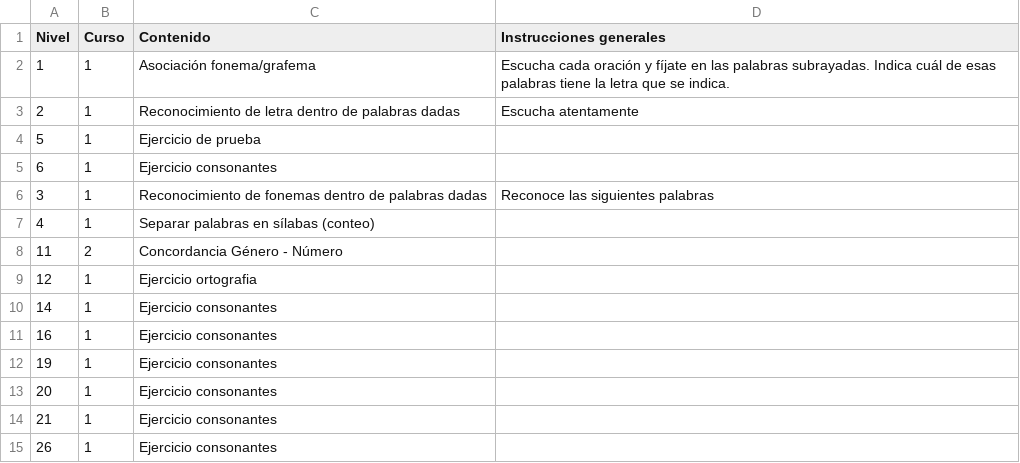
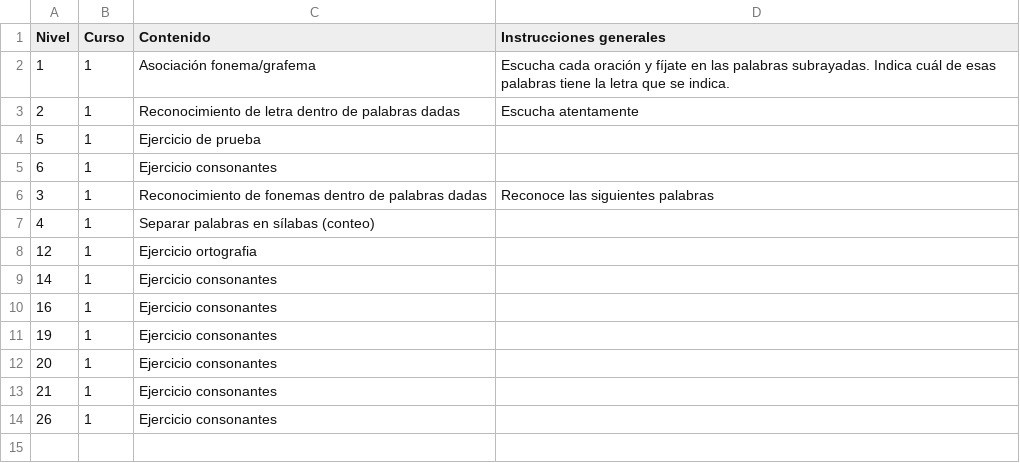
Before and after one commit to afvasque/MultiK, a CSV file: code/src_pygame/Ejercicios/TipoOperacionNivel.csv, drawn as a sheet; the diff names each change by its address in the sheet, - before the commit and + after, or states it on an @@ line.

```diff
--- a/code/src_pygame/Ejercicios/TipoOperacionNivel.csv
+++ b/code/src_pygame/Ejercicios/TipoOperacionNivel.csv
-row 8: 11 | 2 | Concordancia Género - Número
```
Also changed, not shown: code/src_pygame/Ejercicios/EjerciciosLenguaje.csv, 2 other files.
